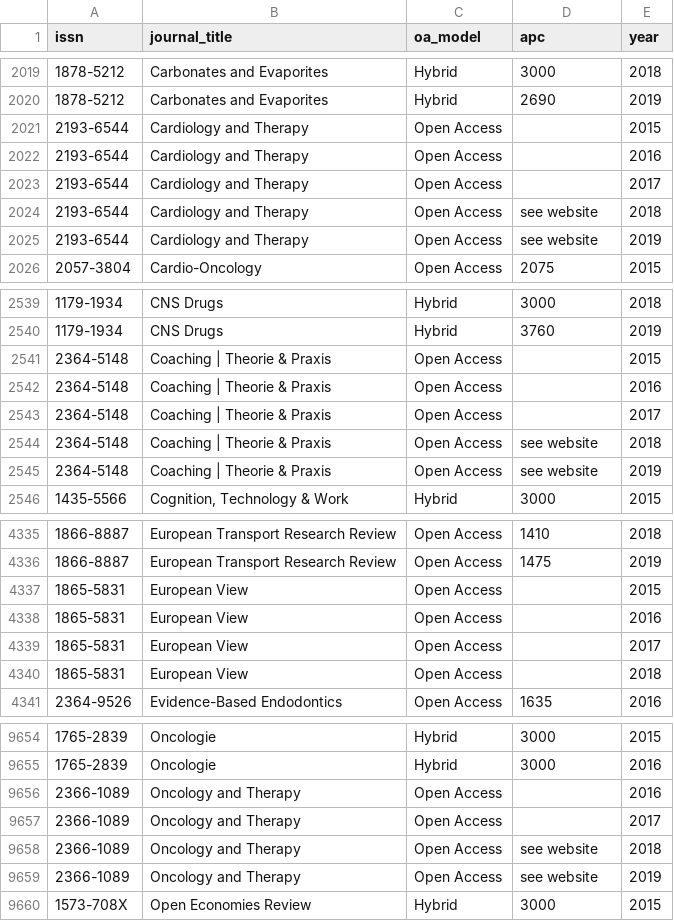
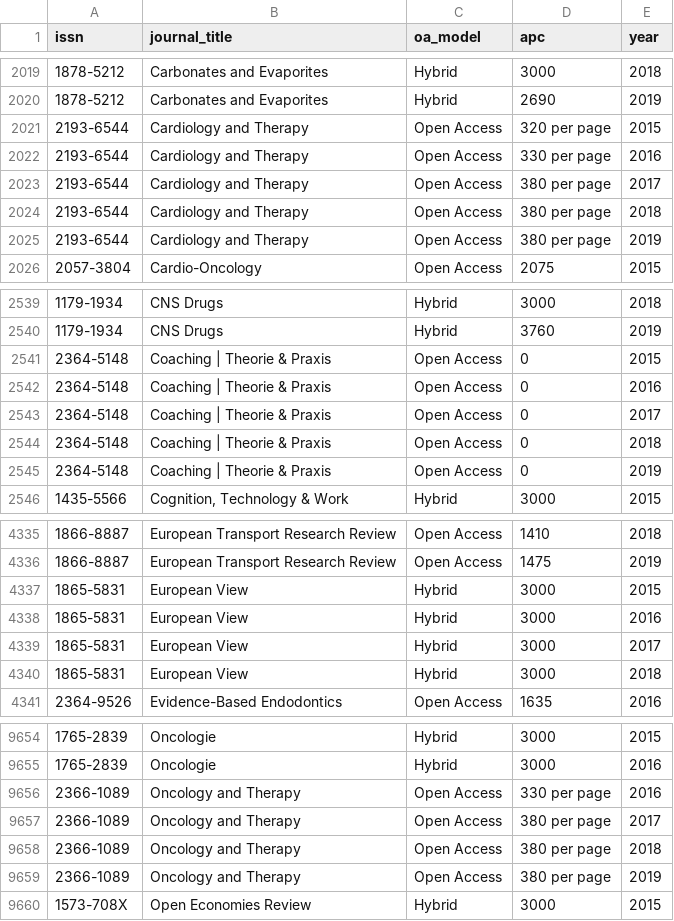
Before and after one commit to lmatthia/publisher-oa-portfolios, a CSV file: springer_nature_oa_and_hybrid.csv, drawn as a sheet; only a part is shown, gaps mark what is left out; the diff covers the shown part only.

Commit message:
Added missing APCs

```diff
--- a/springer_nature_oa_and_hybrid.csv
+++ b/springer_nature_oa_and_hybrid.csv
@@ -2020,7 +2020,7 @@
 1878-5212;Carbonates and Evaporites;Hybrid;2690;2019
-2193-6544;Cardiology and Therapy;Open Access;;2015
-2193-6544;Cardiology and Therapy;Open Access;;2016
-2193-6544;Cardiology and Therapy;Open Access;;2017
-2193-6544;Cardiology and Therapy;Open Access;see website;2018
-2193-6544;Cardiology and Therapy;Open Access;see website;2019
+2193-6544;Cardiology and Therapy;Open Access;320 per page;2015
+2193-6544;Cardiology and Therapy;Open Access;330 per page;2016
+2193-6544;Cardiology and Therapy;Open Access;380 per page;2017
+2193-6544;Cardiology and Therapy;Open Access;380 per page;2018
+2193-6544;Cardiology and Therapy;Open Access;380 per page;2019
 2057-3804;Cardio-Oncology;Open Access;2075;2015
@@ -2540,7 +2540,7 @@
 1179-1934;CNS Drugs;Hybrid;3760;2019
-2364-5148;Coaching | Theorie & Praxis;Open Access;;2015
-2364-5148;Coaching | Theorie & Praxis;Open Access;;2016
-2364-5148;Coaching | Theorie & Praxis;Open Access;;2017
-2364-5148;Coaching | Theorie & Praxis;Open Access;see website;2018
-2364-5148;Coaching | Theorie & Praxis;Open Access;see website;2019
+2364-5148;Coaching | Theorie & Praxis;Open Access;0;2015
+2364-5148;Coaching | Theorie & Praxis;Open Access;0;2016
+2364-5148;Coaching | Theorie & Praxis;Open Access;0;2017
+2364-5148;Coaching | Theorie & Praxis;Open Access;0;2018
+2364-5148;Coaching | Theorie & Praxis;Open Access;0;2019
 1435-5566;Cognition, Technology & Work;Hybrid;3000;2015
@@ -4336,6 +4336,6 @@
 1866-8887;European Transport Research Review;Open Access;1475;2019
-1865-5831;European View;Open Access;;2015
-1865-5831;European View;Open Access;;2016
-1865-5831;European View;Open Access;;2017
-1865-5831;European View;Open Access;;2018
+1865-5831;European View;Hybrid;3000;2015
+1865-5831;European View;Hybrid;3000;2016
+1865-5831;European View;Hybrid;3000;2017
+1865-5831;European View;Hybrid;3000;2018
 2364-9526;Evidence-Based Endodontics;Open Access;1635;2016
@@ -9655,6 +9655,6 @@
 1765-2839;Oncologie;Hybrid;3000;2016
-2366-1089;Oncology and Therapy;Open Access;;2016
-2366-1089;Oncology and Therapy;Open Access;;2017
-2366-1089;Oncology and Therapy;Open Access;see website;2018
-2366-1089;Oncology and Therapy;Open Access;see website;2019
+2366-1089;Oncology and Therapy;Open Access;330 per page;2016
+2366-1089;Oncology and Therapy;Open Access;380 per page;2017
+2366-1089;Oncology and Therapy;Open Access;380 per page;2018
+2366-1089;Oncology and Therapy;Open Access;380 per page;2019
 1573-708X;Open Economies Review;Hybrid;3000;2015
```
Also changed, not shown: 66 edited cells elsewhere in this file.
